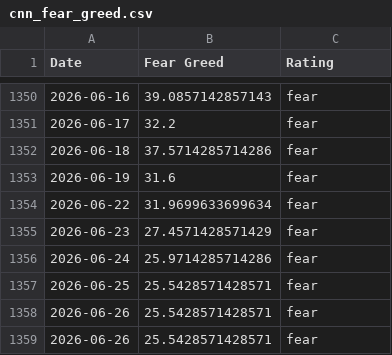
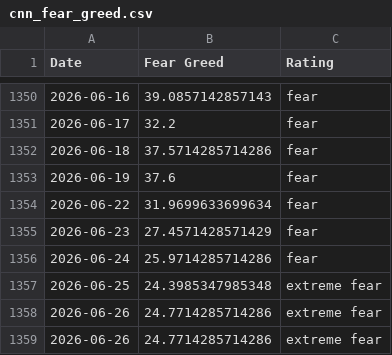
Before and after one commit to darrencjh8/fear-greed-data, a CSV file: datasets/cnn_fear_greed.csv, drawn as a sheet; only a part is shown, gaps mark what is left out; the diff covers the shown part only.

```diff
--- a/datasets/cnn_fear_greed.csv
+++ b/datasets/cnn_fear_greed.csv
@@ -1352,3 +1352,3 @@ Date,Fear Greed,Rating
 2026-06-18,37.5714285714286,fear
-2026-06-19,31.6,fear
+2026-06-19,37.6,fear
 2026-06-22,31.9699633699634,fear
@@ -1356,4 +1356,4 @@ Date,Fear Greed,Rating
 2026-06-24,25.9714285714286,fear
-2026-06-25,25.5428571428571,fear
-2026-06-26,25.5428571428571,fear
-2026-06-26,25.5428571428571,fear
+2026-06-25,24.3985347985348,extreme fear
+2026-06-26,24.7714285714286,extreme fear
+2026-06-26,24.7714285714286,extreme fear
```
Also changed, not shown: 19 edited cells elsewhere in this file, fear-greed.csv, 1 other file.
